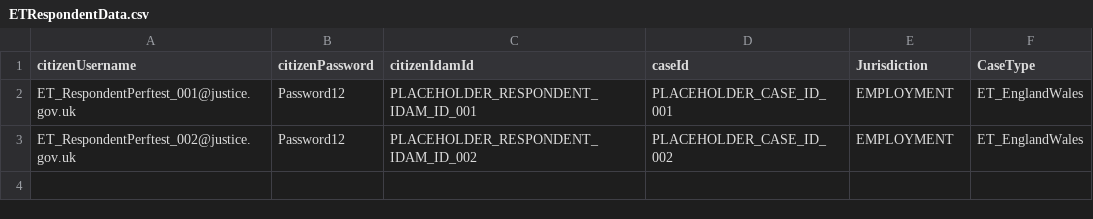
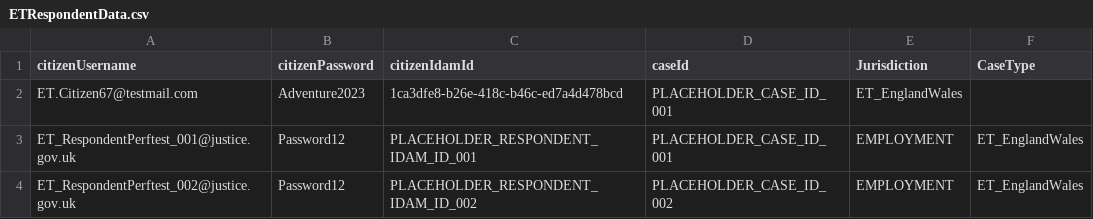
Before and after one commit to hmcts/cdm-test-performance, a CSV file: src/gatling/resources/ETRespondentData.csv, drawn as a sheet.

Commit message:
Added et3 respondent scenario, simulation and data temp

```diff
--- a/src/gatling/resources/ETRespondentData.csv
+++ b/src/gatling/resources/ETRespondentData.csv
@@ -1,2 +1,3 @@
 citizenUsername,citizenPassword,citizenIdamId,caseId,Jurisdiction,CaseType
+ET.Citizen67@testmail.com,Adventure2023,1ca3dfe8-b26e-418c-b46c-ed7a4d478bcd,PLACEHOLDER_CASE_ID_001,ET_EnglandWales
 ET_RespondentPerftest_001@justice.gov.uk,Password12,PLACEHOLDER_RESPONDENT_IDAM_ID_001,PLACEHOLDER_CASE_ID_001,EMPLOYMENT,ET_EnglandWales
```
Also changed, not shown: 2 other files.
